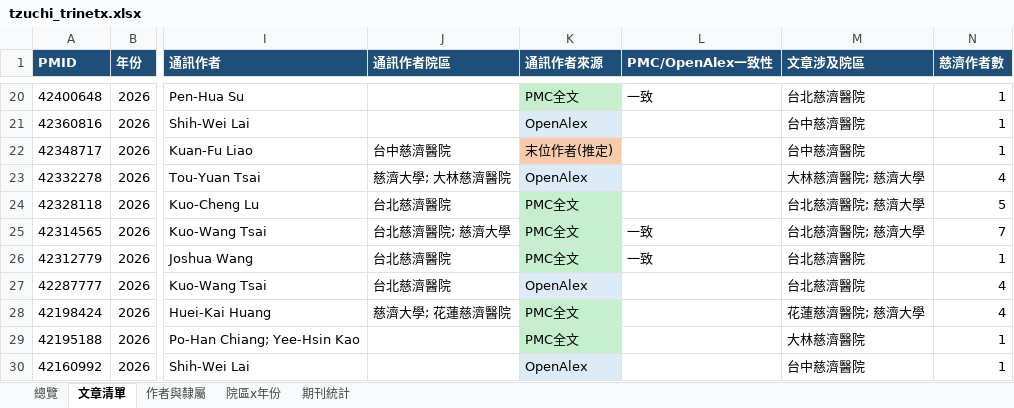
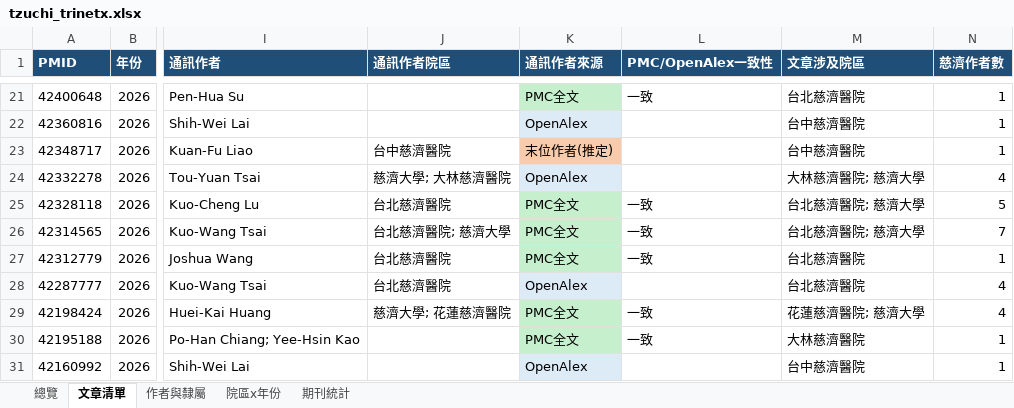
Before and after one commit to 96311123/-TriNetx-, an Excel workbook: docs/data/tzuchi_trinetx.xlsx, sheet 文章清單, drawn as a sheet; only a part is shown, gaps mark what is left out; values as stored, in another font and other column widths than the file's, no borders; addresses are those after the commit; the diff covers the shown part only; the diff names each change by its address in the sheet, - before the commit and + after, or states it on an @@ line.

```diff
--- a/docs/data/tzuchi_trinetx.xlsx (sheet 文章清單)
+++ b/docs/data/tzuchi_trinetx.xlsx (sheet 文章清單)
-L25 (PMC/OpenAlex一致性): (empty)
+L25 (PMC/OpenAlex一致性): 一致
-L29:L30 (PMC/OpenAlex一致性): (empty)
+L29:L30 (PMC/OpenAlex一致性): 一致
```
Also changed, not shown: 1 added row and 9 edited cells elsewhere in this sheet, sheet 作者與隸屬, sheet 總覽, sheet 院區x年份, sheet 期刊統計, 5 other files.
